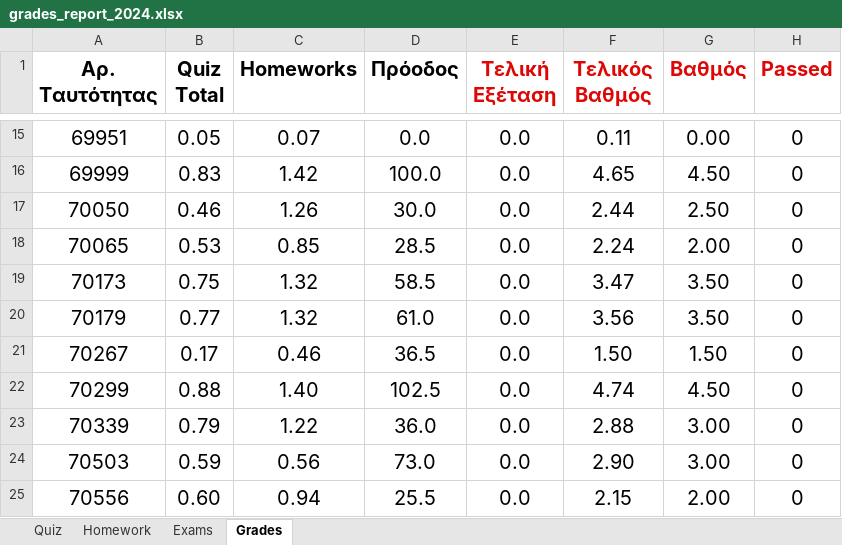
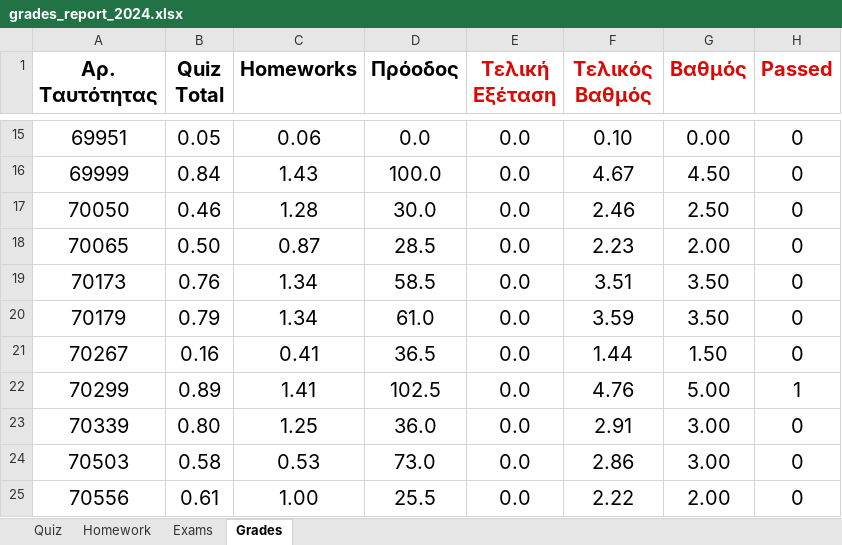
Before and after one commit to ptohos/ptohos.github.io, an Excel workbook: phy112/Grades/grades_report_2024.xlsx, sheet Grades, drawn as a sheet; only a part is shown, gaps mark what is left out; values as stored, in another font and other column widths than the file's, no borders; the diff covers the shown part only; the diff names each change by its address in the sheet, - before the commit and + after, or states it on an @@ line.

Commit message:
grades

```diff
--- a/phy112/Grades/grades_report_2024.xlsx (sheet Grades)
+++ b/phy112/Grades/grades_report_2024.xlsx (sheet Grades)
-C15 (Homeworks): 0.07
+C15 (Homeworks): 0.06
-F15 (Τελικός Βαθμός): 0.11
+F15 (Τελικός Βαθμός): 0.10
-B16 (Quiz Total): 0.83
+B16 (Quiz Total): 0.84
-C16 (Homeworks): 1.42
+C16 (Homeworks): 1.43
-F16 (Τελικός Βαθμός): 4.65
+F16 (Τελικός Βαθμός): 4.67
-C17 (Homeworks): 1.26
+C17 (Homeworks): 1.28
-F17 (Τελικός Βαθμός): 2.44
+F17 (Τελικός Βαθμός): 2.46
-B18 (Quiz Total): 0.53
+B18 (Quiz Total): 0.50
-C18 (Homeworks): 0.85
+C18 (Homeworks): 0.87
-F18 (Τελικός Βαθμός): 2.24
+F18 (Τελικός Βαθμός): 2.23
-B19 (Quiz Total): 0.75
+B19 (Quiz Total): 0.76
-C19:C20 (Homeworks): 1.32
+C19:C20 (Homeworks): 1.34
-F19 (Τελικός Βαθμός): 3.47
+F19 (Τελικός Βαθμός): 3.51
-B20 (Quiz Total): 0.77
+B20 (Quiz Total): 0.79
-F20 (Τελικός Βαθμός): 3.56
+F20 (Τελικός Βαθμός): 3.59
-B21 (Quiz Total): 0.17
+B21 (Quiz Total): 0.16
-C21 (Homeworks): 0.46
+C21 (Homeworks): 0.41
-F21 (Τελικός Βαθμός): 1.50
+F21 (Τελικός Βαθμός): 1.44
-B22 (Quiz Total): 0.88
+B22 (Quiz Total): 0.89
-C22 (Homeworks): 1.40
+C22 (Homeworks): 1.41
-F22 (Τελικός Βαθμός): 4.74
+F22 (Τελικός Βαθμός): 4.76
-G22 (Βαθμός): 4.50
+G22 (Βαθμός): 5.00
-H22 (Passed): 0
+H22 (Passed): 1
-B23 (Quiz Total): 0.79
+B23 (Quiz Total): 0.80
-C23 (Homeworks): 1.22
+C23 (Homeworks): 1.25
-F23 (Τελικός Βαθμός): 2.88
+F23 (Τελικός Βαθμός): 2.91
-B24 (Quiz Total): 0.59
+B24 (Quiz Total): 0.58
-C24 (Homeworks): 0.56
+C24 (Homeworks): 0.53
-F24 (Τελικός Βαθμός): 2.90
+F24 (Τελικός Βαθμός): 2.86
-B25 (Quiz Total): 0.60
+B25 (Quiz Total): 0.61
-C25 (Homeworks): 0.94
+C25 (Homeworks): 1.00
-F25 (Τελικός Βαθμός): 2.15
+F25 (Τελικός Βαθμός): 2.22
```
Also changed, not shown: 71 edited cells elsewhere in this sheet, sheet Homework, sheet Quiz.
